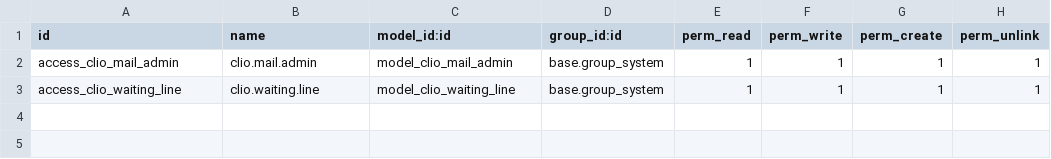
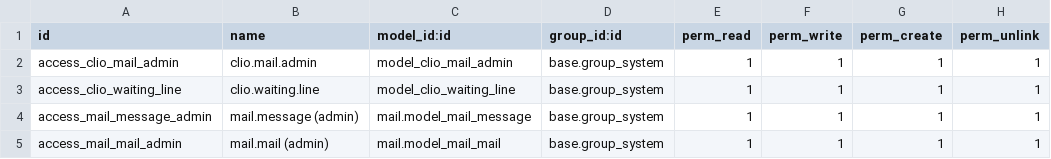
Before and after one commit to FredrikArvas/clio-odoo-addons, a CSV file: clio_mail_admin/security/ir.model.access.csv, drawn as a sheet.

Commit message:
clio_mail_admin: admin kan radera mail.message och mail.mail

```diff
--- a/clio_mail_admin/security/ir.model.access.csv
+++ b/clio_mail_admin/security/ir.model.access.csv
@@ -3 +3,3 @@ access_clio_mail_admin,clio.mail.admin,model_clio_mail_admin,base.group_system,1
 access_clio_waiting_line,clio.waiting.line,model_clio_waiting_line,base.group_system,1,1,1,1
+access_mail_message_admin,mail.message (admin),mail.model_mail_message,base.group_system,1,1,1,1
+access_mail_mail_admin,mail.mail (admin),mail.model_mail_mail,base.group_system,1,1,1,1
```
Also changed, not shown: 2 other files.
